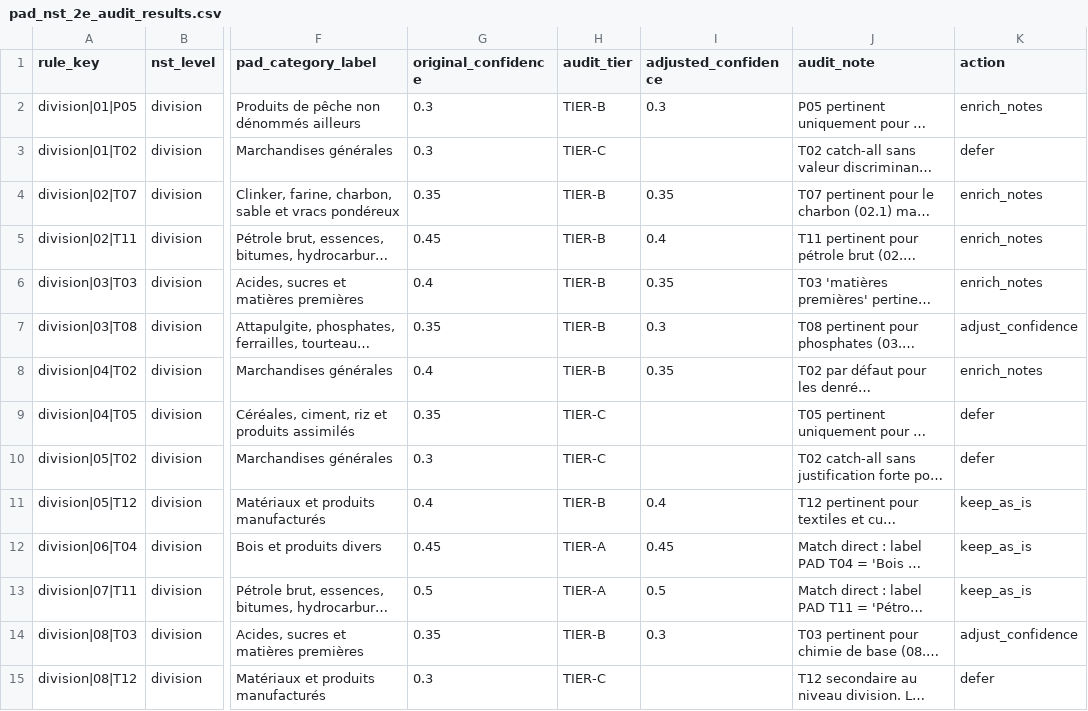
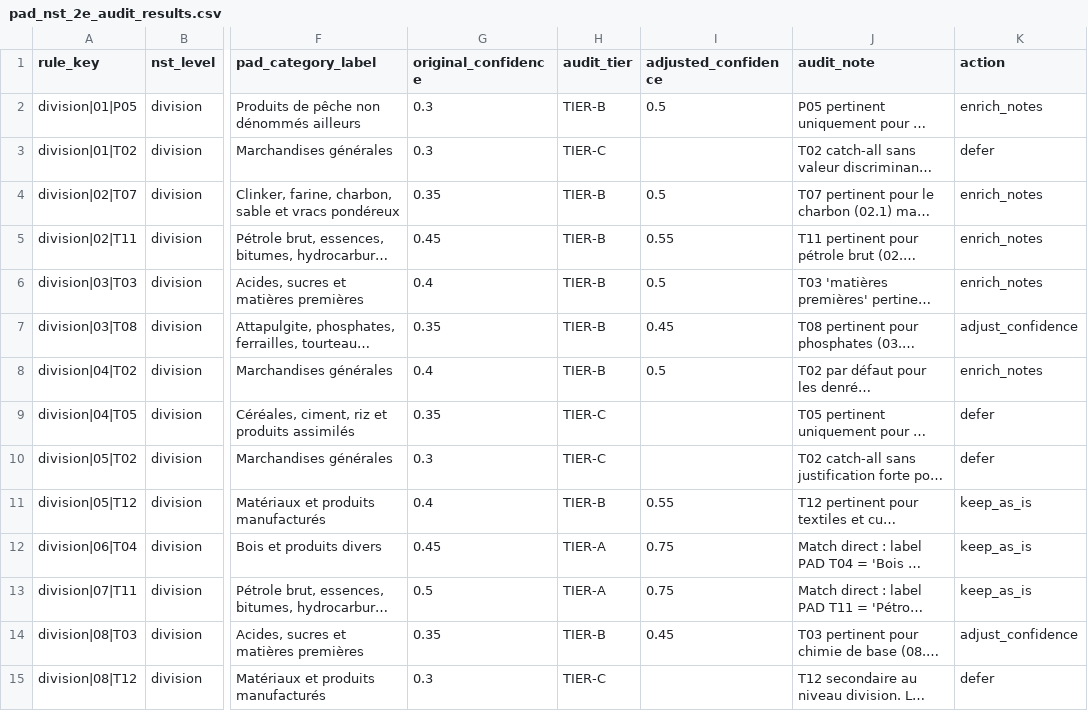
Before and after one commit to douania/dakar-cargo-quotes, a CSV file: docs/tariff-collection/pad/rules/pad_nst_2e_audit_results.csv, drawn as a sheet; only a part is shown, gaps mark what is left out; long unchanged cells end in …; the diff covers the shown part only; the diff names each change by its address in the sheet, - before the commit and + after, or states it on an @@ line.

```diff
--- a/docs/tariff-collection/pad/rules/pad_nst_2e_audit_results.csv
+++ b/docs/tariff-collection/pad/rules/pad_nst_2e_audit_results.csv
-I2 (adjusted_confidence): 0.3
+I2 (adjusted_confidence): 0.5
-I4 (adjusted_confidence): 0.35
+I4 (adjusted_confidence): 0.5
-I5 (adjusted_confidence): 0.4
+I5 (adjusted_confidence): 0.55
-I6 (adjusted_confidence): 0.35
+I6 (adjusted_confidence): 0.5
-I7 (adjusted_confidence): 0.3
+I7 (adjusted_confidence): 0.45
-I8 (adjusted_confidence): 0.35
+I8 (adjusted_confidence): 0.5
-I11 (adjusted_confidence): 0.4
+I11 (adjusted_confidence): 0.55
-I12 (adjusted_confidence): 0.45
+I12 (adjusted_confidence): 0.75
-I13 (adjusted_confidence): 0.5
+I13 (adjusted_confidence): 0.75
-I14 (adjusted_confidence): 0.3
+I14 (adjusted_confidence): 0.45
```
Also changed, not shown: 78 edited cells elsewhere in this file, 1 other file.
